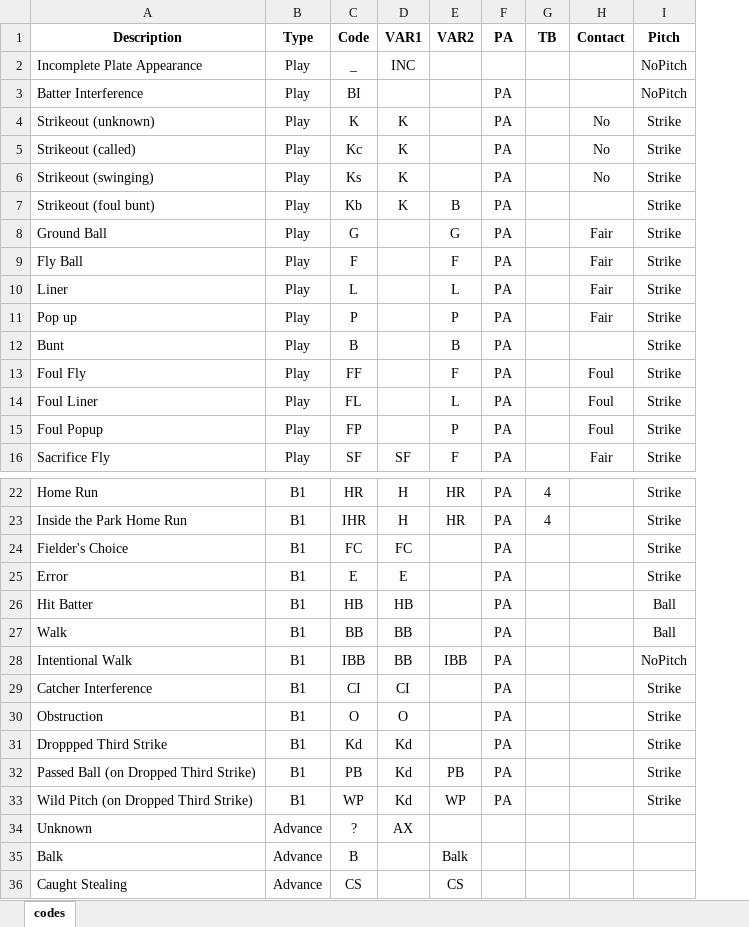
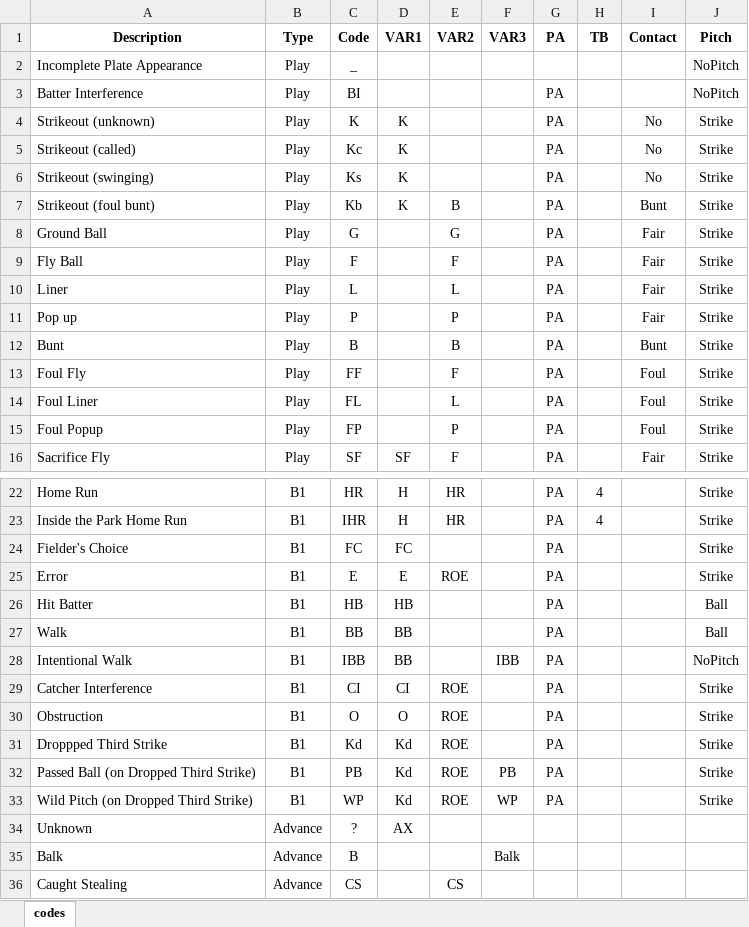
Before and after one commit to AaronRendahl/BaseballScorecard, an Excel workbook: inst/extdata/codes.xlsx, sheet codes, drawn as a sheet; only a part is shown, gaps mark what is left out; values as stored, in another font and other column widths than the file's, no borders; addresses are those after the commit; the diff covers the shown part only; the diff names each change by its address in the sheet, - before the commit and + after, or states it on an @@ line.

```diff
--- a/inst/extdata/codes.xlsx (sheet codes)
+++ b/inst/extdata/codes.xlsx (sheet codes)
+column F (VAR3), rows 28-35: IBB |  |  |  | PB | WP |  | Balk
-D2 (VAR1): INC
+D2 (VAR1): (empty)
-I7 (Contact): (empty)
+I7 (Contact): Bunt
-I12 (Contact): (empty)
+I12 (Contact): Bunt
-E25 (VAR2): (empty)
+E25 (VAR2): ROE
-E28 (VAR2): IBB
+E28 (VAR2): (empty)
-E29:E31 (VAR2): (empty)
+E29:E31 (VAR2): ROE
-E32 (VAR2): PB
+E32 (VAR2): ROE
-E33 (VAR2): WP
+E33 (VAR2): ROE
-E35 (VAR2): Balk
+E35 (VAR2): (empty)
```
Also changed, not shown: 5 edited cells elsewhere in this sheet, 1 other file.
